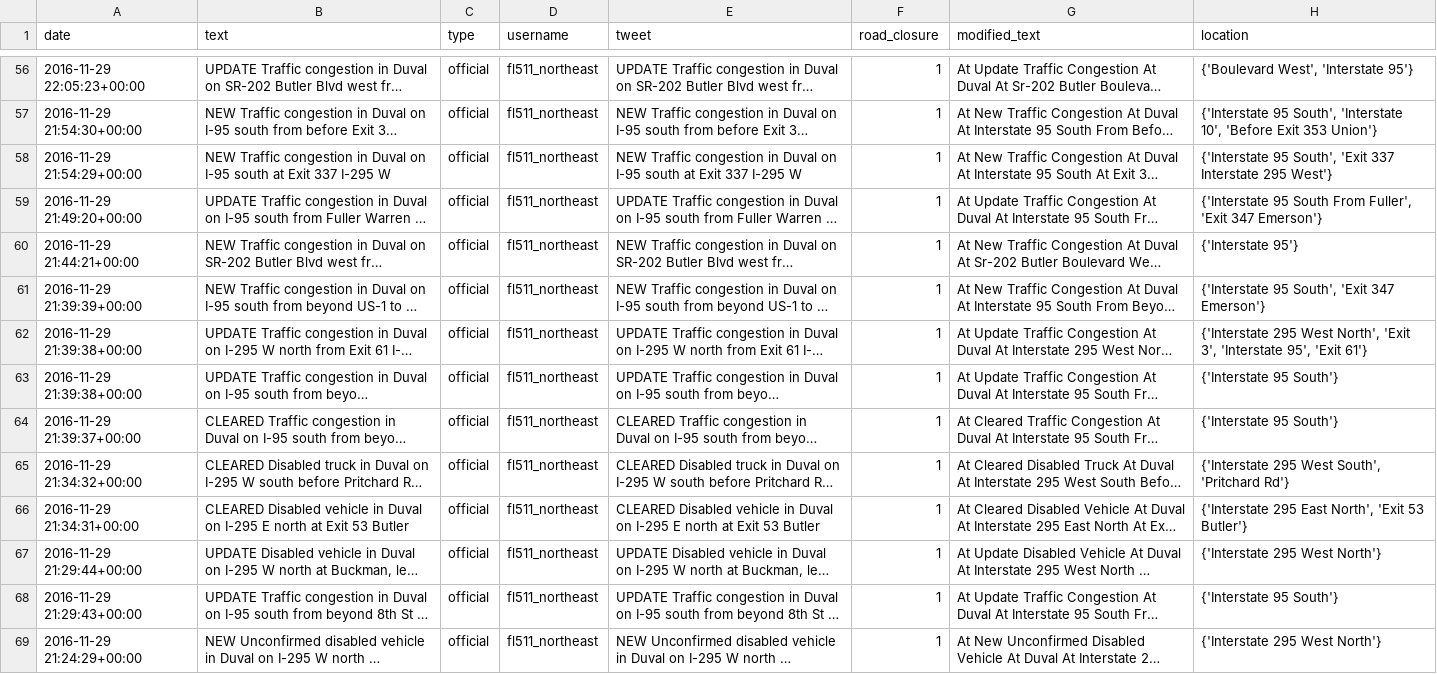
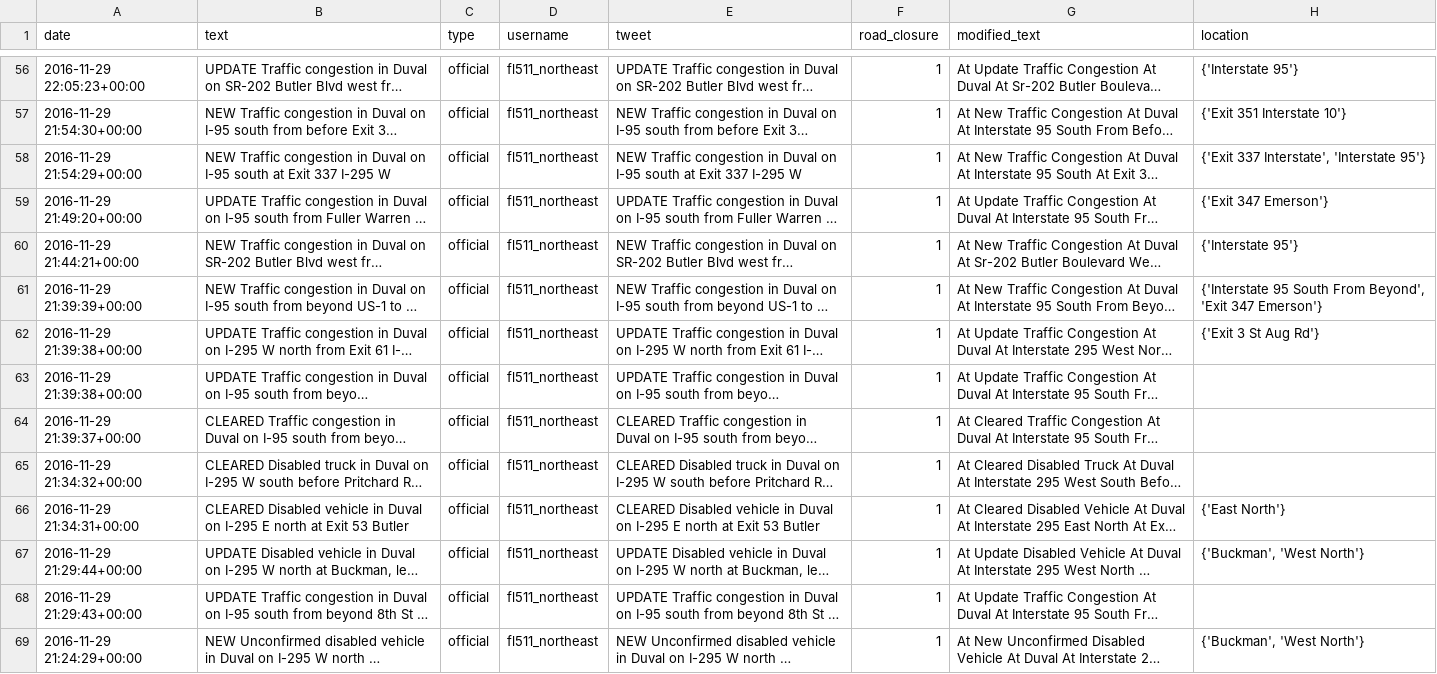
Before and after one commit to templecm4y/GA-Twitter-Road-Closures-Client-Project, a CSV file: data/Loc_Extracted/tweet_locations_sample_07292019.csv, drawn as a sheet; only a part is shown, gaps mark what is left out; long unchanged cells end in …; the diff covers the shown part only; the diff names each change by its address in the sheet, - before the commit and + after, or states it on an @@ line.

```diff
--- a/data/Loc_Extracted/tweet_locations_sample_07292019.csv
+++ b/data/Loc_Extracted/tweet_locations_sample_07292019.csv
-H56 (location): {'Boulevard West', 'Interstate 95'}
+H56 (location): {'Interstate 95'}
-H57 (location): {'Interstate 95 South', 'Interstate 10', 'Before Exit 353 Union'}
+H57 (location): {'Exit 351 Interstate 10'}
-H58 (location): {'Interstate 95 South', 'Exit 337 Interstate 295 West'}
+H58 (location): {'Exit 337 Interstate', 'Interstate 95'}
-H59 (location): {'Interstate 95 South From Fuller', 'Exit 347 Emerson'}
+H59 (location): {'Exit 347 Emerson'}
-H61 (location): {'Interstate 95 South', 'Exit 347…
+H61 (location): {'Interstate 95 South From Beyond', 'Exit 347…
-H62 (location): {'Interstate 295 West North', 'Exit 3', 'Interstate 95', 'Exit 61'}
+H62 (location): {'Exit 3 St Aug Rd'}
-H63:H64 (location): {'Interstate 95 South'}
+H63:H64 (location): (empty)
-H65 (location): {'Interstate 295 West South', 'Pritchard Rd'}
+H65 (location): (empty)
-H66 (location): {'Interstate 295 East North', 'Exit 53 Butler'}
+H66 (location): {'East North'}
-H67 (location): {'Interstate 295 West North'}
+H67 (location): {'Buckman', 'West North'}
-H68 (location): {'Interstate 95 South'}
+H68 (location): (empty)
-H69 (location): {'Interstate 295 West North'}
+H69 (location): {'Buckman', 'West North'}
```
Also changed, not shown: 86 edited cells elsewhere in this file, 2 other files.
